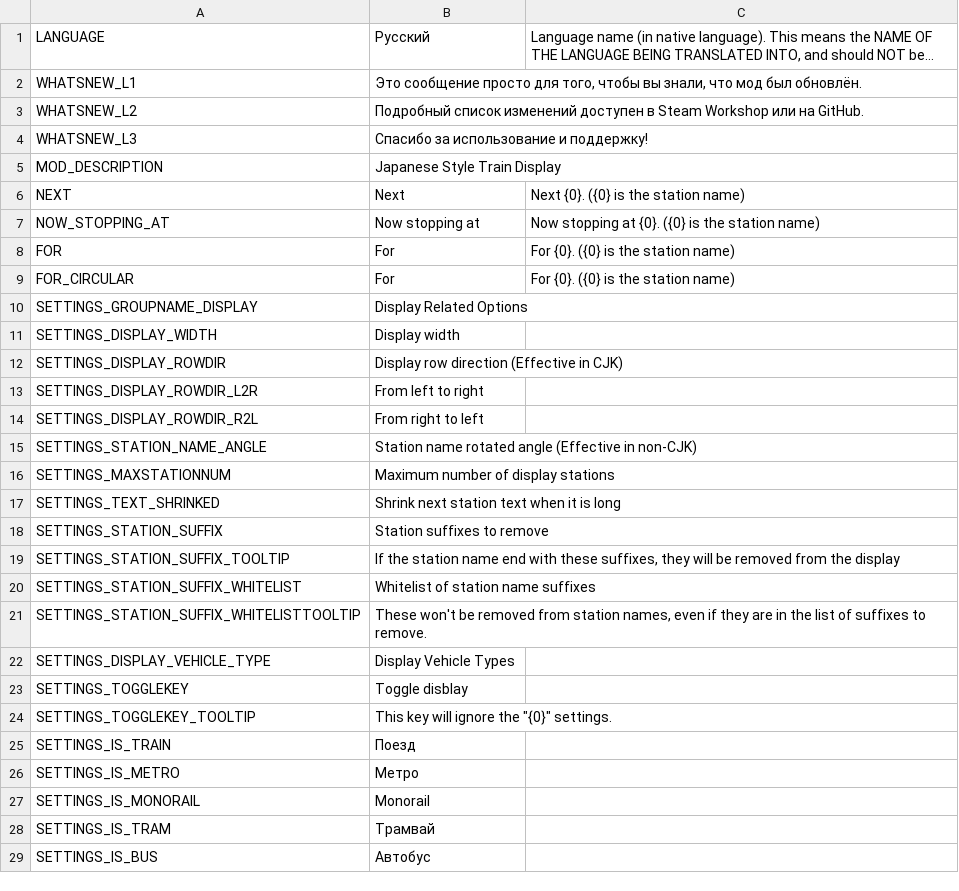
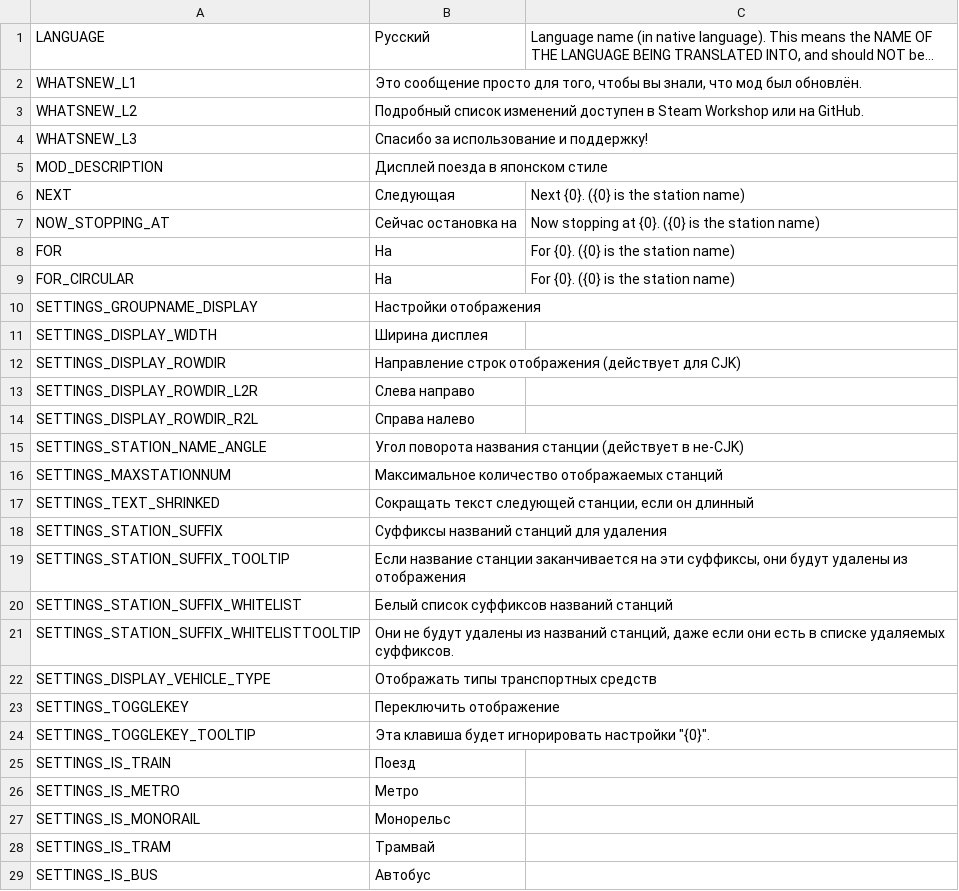
Before and after one commit to will258012/TrainDisplayUpdated, a CSV file: TrainDisplay/Translations/ru-RU.csv, drawn as a sheet; only a part is shown; long unchanged cells end in …; the diff covers the shown part only.

Commit message:
New translations en-en.csv (Russian)
[ci skip]

```diff
--- a/TrainDisplay/Translations/ru-RU.csv
+++ b/TrainDisplay/Translations/ru-RU.csv
@@ -4,25 +4,25 @@
 "WHATSNEW_L3","Спасибо за использование и поддержку!",""
-"MOD_DESCRIPTION","Japanese Style Train Display",""
-"NEXT","Next","Next {0}. ({0} is the station name)"
-"NOW_STOPPING_AT","Now stopping at","Now stopping at {0}. ({0} is the station name)"
-"FOR","For","For {0}. ({0} is the station name)"
-"FOR_CIRCULAR","For","For {0}. ({0} is the station name)"
-"SETTINGS_GROUPNAME_DISPLAY","Display Related Options",""
-"SETTINGS_DISPLAY_WIDTH","Display width",""
-"SETTINGS_DISPLAY_ROWDIR","Display row direction (Effective in CJK)",""
-"SETTINGS_DISPLAY_ROWDIR_L2R","From left to right",""
-"SETTINGS_DISPLAY_ROWDIR_R2L","From right to left",""
-"SETTINGS_STATION_NAME_ANGLE","Station name rotated angle (Effective in non-CJK)",""
-"SETTINGS_MAXSTATIONNUM","Maximum number of display stations",""
-"SETTINGS_TEXT_SHRINKED","Shrink next station text when it is long",""
-"SETTINGS_STATION_SUFFIX","Station suffixes to remove",""
-"SETTINGS_STATION_SUFFIX_TOOLTIP","If the station name end with these suffixes, they will be removed from the display",""
-"SETTINGS_STATION_SUFFIX_WHITELIST","Whitelist of station name suffixes",""
-"SETTINGS_STATION_SUFFIX_WHITELISTTOOLTIP","These won't be removed from station names, even if they are in the list of suffixes to remove.",""
-"SETTINGS_DISPLAY_VEHICLE_TYPE","Display Vehicle Types",""
-"SETTINGS_TOGGLEKEY","Toggle disblay",""
-"SETTINGS_TOGGLEKEY_TOOLTIP","This key will ignore the ""{0}"" settings. ",""
+"MOD_DESCRIPTION","Дисплей поезда в японском стиле",""
+"NEXT","Следующая","Next {0}. ({0} is the station name)"
+"NOW_STOPPING_AT","Сейчас остановка на","Now stopping at {0}. ({0} is the station name)"
+"FOR","На","For {0}. ({0} is the station name)"
+"FOR_CIRCULAR","На","For {0}. ({0} is the station name)"
+"SETTINGS_GROUPNAME_DISPLAY","Настройки отображения",""
+"SETTINGS_DISPLAY_WIDTH","Ширина дисплея",""
+"SETTINGS_DISPLAY_ROWDIR","Направление строк отображения (действует для CJK)",""
+"SETTINGS_DISPLAY_ROWDIR_L2R","Слева направо",""
+"SETTINGS_DISPLAY_ROWDIR_R2L","Справа налево",""
+"SETTINGS_STATION_NAME_ANGLE","Угол поворота названия станции (действует в не-CJK)",""
+"SETTINGS_MAXSTATIONNUM","Максимальное количество отображаемых станций",""
+"SETTINGS_TEXT_SHRINKED","Сокращать текст следующей станции, если он длинный",""
+"SETTINGS_STATION_SUFFIX","Суффиксы названий станций для удаления",""
+"SETTINGS_STATION_SUFFIX_TOOLTIP","Если название станции заканчивается на эти суффиксы, они будут удалены из отображения",""
+"SETTINGS_STATION_SUFFIX_WHITELIST","Белый список суффиксов названий станций",""
+"SETTINGS_STATION_SUFFIX_WHITELISTTOOLTIP","Они не будут удалены из названий станций, даже если они есть в списке удаляемых суффиксов.",""
+"SETTINGS_DISPLAY_VEHICLE_TYPE","Отображать типы транспортных средств",""
+"SETTINGS_TOGGLEKEY","Переключить отображение",""
+"SETTINGS_TOGGLEKEY_TOOLTIP","Эта клавиша будет игнорировать настройки ""{0}"".",""
 "SETTINGS_IS_TRAIN","Поезд",""
 "SETTINGS_IS_METRO","Метро",""
-"SETTINGS_IS_MONORAIL","Monorail",""
+"SETTINGS_IS_MONORAIL","Монорельс",""
 "SETTINGS_IS_TRAM","Трамвай",""
```
Also changed, not shown: 13 edited cells elsewhere in this file.
